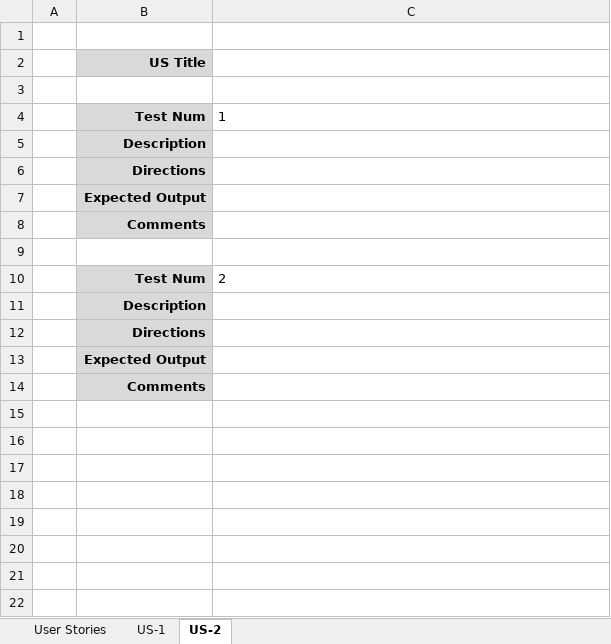
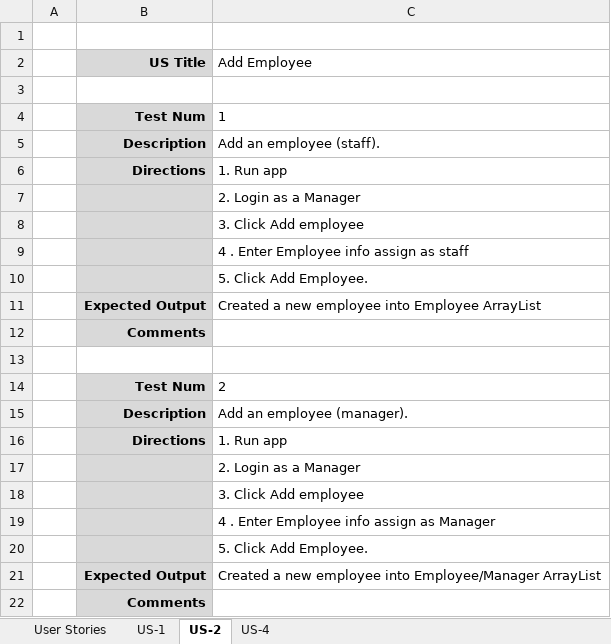
Before and after one commit to vsu-se/25su_team1, an Excel workbook: docs/user_stories_ps_team_1.xlsx, sheet US-2, drawn as a sheet; values as stored, in another font and other column widths than the file's, no borders; removed rows and columns are numbered as before the commit, all else as after; the diff names each change by its address in the sheet, - before the commit and + after, or states it on an @@ line.

Commit message:
Updated CreateEmployee to give better naming
title

```diff
--- a/docs/user_stories_ps_team_1.xlsx (sheet US-2)
+++ b/docs/user_stories_ps_team_1.xlsx (sheet US-2)
+sheet tab: US-4
-C2: (empty)
+C2: Add Employee
-C5 (Add Employee): (empty)
+C5 (Add Employee): Add an employee (staff).
-C6 (Add Employee): (empty)
+C6 (Add Employee): 1. Run app
-row 7:  | Expected Output
+row 7:  |  | 2. Login as a Manager
+row 8:  |  | 3. Click Add employee
+row 9:  |  | 4 . Enter Employee info assign as staff
+row 10:  |  | 5. Click Add Employee.
+row 11:  | Expected Output | Created a new employee into Employee ArrayList
-C15 (Add Employee): (empty)
+C15 (Add Employee): Add an employee (manager).
-C16 (Add Employee): (empty)
+C16 (Add Employee): 1. Run app
-row 13:  | Expected Output
+row 17:  |  | 2. Login as a Manager
+row 18:  |  | 3. Click Add employee
+row 19:  |  | 4 . Enter Employee info assign as Manager
+row 20:  |  | 5. Click Add Employee.
+row 21:  | Expected Output | Created a new employee into Employee/Manager ArrayList
```
Also changed, not shown: 2 other files.
